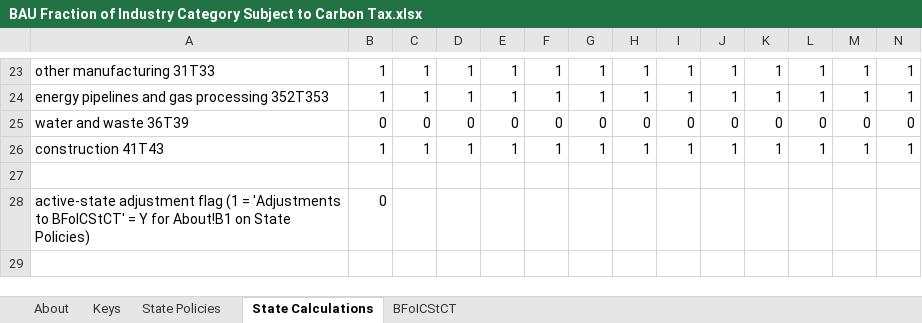
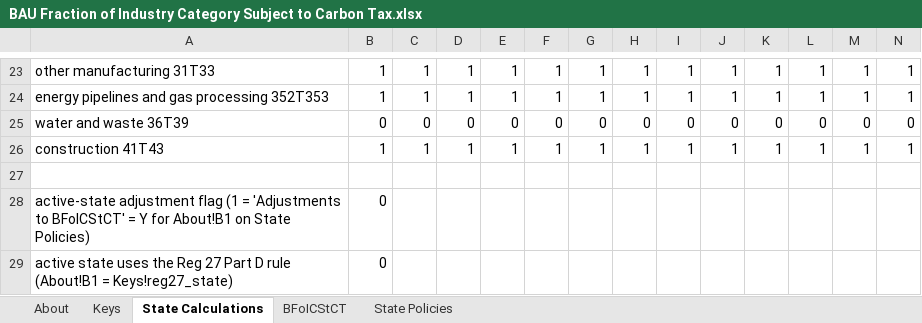
Before and after one commit to EnergyInnovation/eps-georgia, an Excel workbook: InputData/fuels/BFoICStCT/BAU Fraction of Industry Category Subject to Carbon Tax.xlsx, sheet State Calculations, drawn as a sheet; only a part is shown, gaps mark what is left out; values as stored, in another font and other column widths than the file's, no borders; rows hold the shown columns only; the diff names each change by its address in the sheet, - before the commit and + after, or states it on an @@ line.

```diff
--- a/InputData/fuels/BFoICStCT/BAU Fraction of Industry Category Subject to Carbon Tax.xlsx (sheet State Calculations)
+++ b/InputData/fuels/BFoICStCT/BAU Fraction of Industry Category Subject to Carbon Tax.xlsx (sheet State Calculations)
@@ sheet tab order changed: About | Keys | State Calculations | BFoICStCT | State Policies @@
+row 29: active state uses the Reg 27 Part D rule (About!B1 = Keys!reg27_state) | 0
```
Also changed, not shown: sheet State Policies, sheet Keys, sheet About, 23 other files.
